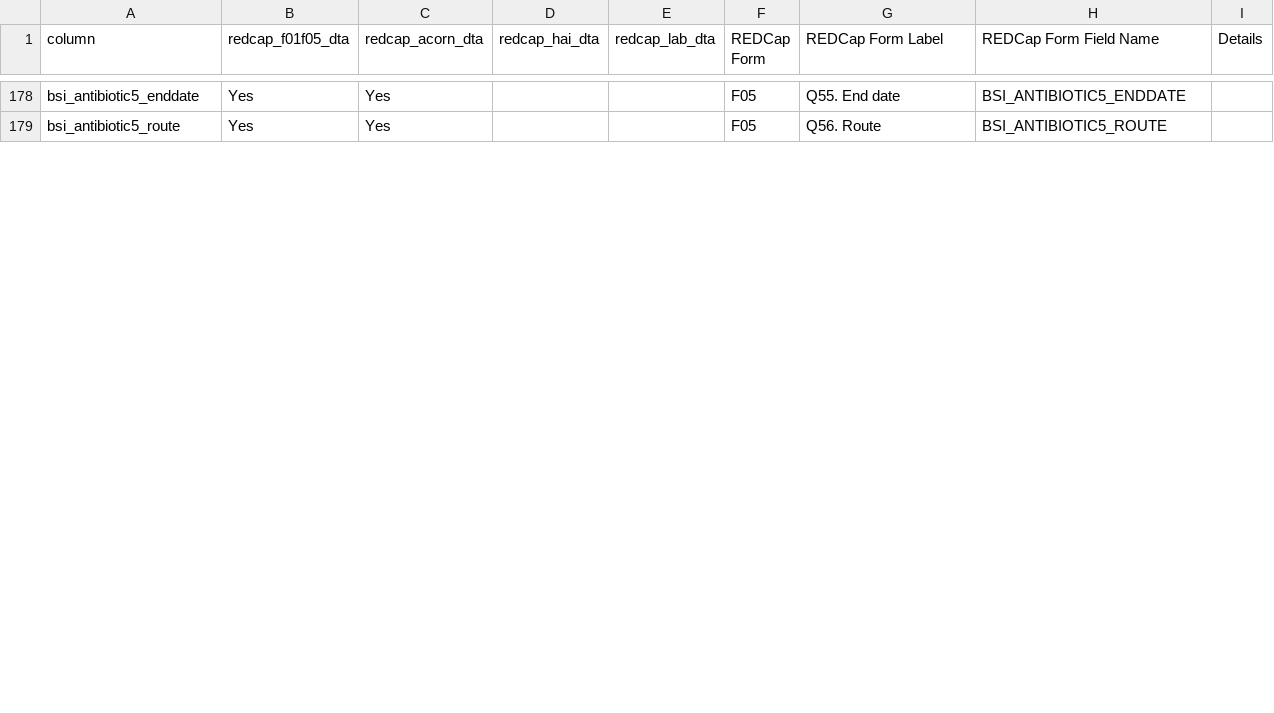
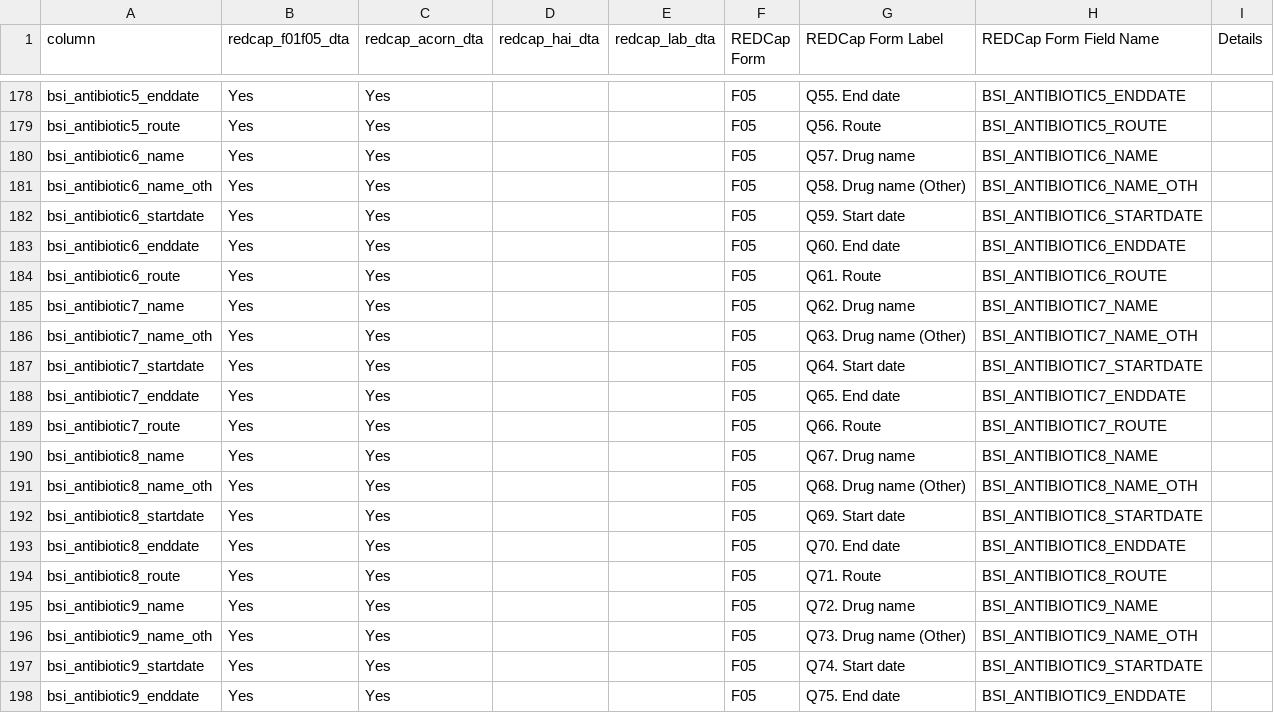
Before and after one commit to acornamr/acorn-dashboard, a CSV file: inst/acorn/www/data/tables_dictionary.csv, drawn as a sheet; only a part is shown, gaps mark what is left out; the diff covers the shown part only; the diff names each change by its address in the sheet, - before the commit and + after, or states it on an @@ line.

```diff
--- a/inst/acorn/www/data/tables_dictionary.csv
+++ b/inst/acorn/www/data/tables_dictionary.csv
+row 180: bsi_antibiotic6_name | Yes | Yes |  |  | F05 | Q57. Drug name | BSI_ANTIBIOTIC6_NAME
+row 181: bsi_antibiotic6_name_oth | Yes | Yes |  |  | F05 | Q58. Drug name (Other) | BSI_ANTIBIOTIC6_NAME_OTH
+row 182: bsi_antibiotic6_startdate | Yes | Yes |  |  | F05 | Q59. Start date | BSI_ANTIBIOTIC6_STARTDATE
+row 183: bsi_antibiotic6_enddate | Yes | Yes |  |  | F05 | Q60. End date | BSI_ANTIBIOTIC6_ENDDATE
+row 184: bsi_antibiotic6_route | Yes | Yes |  |  | F05 | Q61. Route | BSI_ANTIBIOTIC6_ROUTE
+row 185: bsi_antibiotic7_name | Yes | Yes |  |  | F05 | Q62. Drug name | BSI_ANTIBIOTIC7_NAME
+row 186: bsi_antibiotic7_name_oth | Yes | Yes |  |  | F05 | Q63. Drug name (Other) | BSI_ANTIBIOTIC7_NAME_OTH
+row 187: bsi_antibiotic7_startdate | Yes | Yes |  |  | F05 | Q64. Start date | BSI_ANTIBIOTIC7_STARTDATE
+row 188: bsi_antibiotic7_enddate | Yes | Yes |  |  | F05 | Q65. End date | BSI_ANTIBIOTIC7_ENDDATE
+row 189: bsi_antibiotic7_route | Yes | Yes |  |  | F05 | Q66. Route | BSI_ANTIBIOTIC7_ROUTE
+row 190: bsi_antibiotic8_name | Yes | Yes |  |  | F05 | Q67. Drug name | BSI_ANTIBIOTIC8_NAME
+row 191: bsi_antibiotic8_name_oth | Yes | Yes |  |  | F05 | Q68. Drug name (Other) | BSI_ANTIBIOTIC8_NAME_OTH
+row 192: bsi_antibiotic8_startdate | Yes | Yes |  |  | F05 | Q69. Start date | BSI_ANTIBIOTIC8_STARTDATE
+row 193: bsi_antibiotic8_enddate | Yes | Yes |  |  | F05 | Q70. End date | BSI_ANTIBIOTIC8_ENDDATE
+row 194: bsi_antibiotic8_route | Yes | Yes |  |  | F05 | Q71. Route | BSI_ANTIBIOTIC8_ROUTE
+row 195: bsi_antibiotic9_name | Yes | Yes |  |  | F05 | Q72. Drug name | BSI_ANTIBIOTIC9_NAME
+row 196: bsi_antibiotic9_name_oth | Yes | Yes |  |  | F05 | Q73. Drug name (Other) | BSI_ANTIBIOTIC9_NAME_OTH
+row 197: bsi_antibiotic9_startdate | Yes | Yes |  |  | F05 | Q74. Start date | BSI_ANTIBIOTIC9_STARTDATE
+row 198: bsi_antibiotic9_enddate | Yes | Yes |  |  | F05 | Q75. End date | BSI_ANTIBIOTIC9_ENDDATE
```
Also changed, not shown: 7 added rows and 6 edited cells elsewhere in this file, 1 other file.
